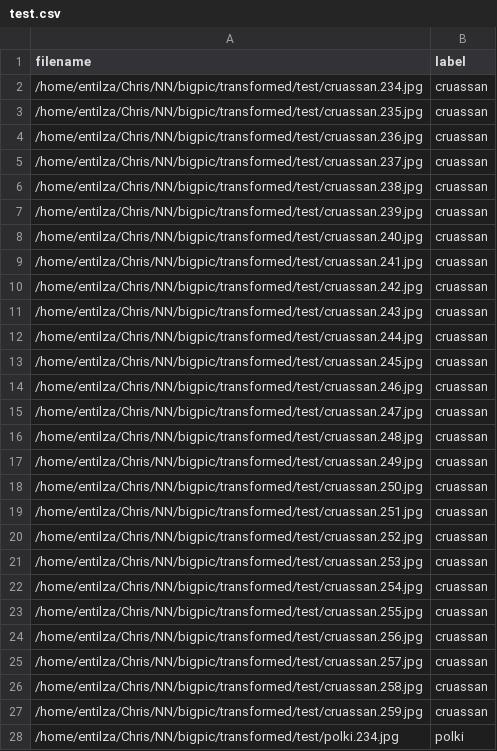
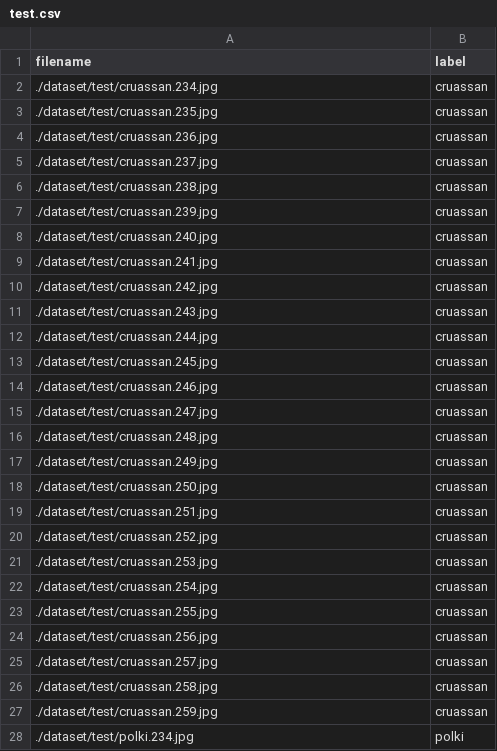
Before and after one commit to Christina174/cnn-bakery-products, a CSV file: dataset/test.csv, drawn as a sheet; only a part is shown; the diff covers the shown part only.

```diff
--- a/dataset/test.csv
+++ b/dataset/test.csv
@@ -1,28 +1,28 @@
 filename,label
-/home/entilza/Chris/NN/bigpic/transformed/test/cruassan.234.jpg,cruassan
-/home/entilza/Chris/NN/bigpic/transformed/test/cruassan.235.jpg,cruassan
-/home/entilza/Chris/NN/bigpic/transformed/test/cruassan.236.jpg,cruassan
-/home/entilza/Chris/NN/bigpic/transformed/test/cruassan.237.jpg,cruassan
-/home/entilza/Chris/NN/bigpic/transformed/test/cruassan.238.jpg,cruassan
-/home/entilza/Chris/NN/bigpic/transformed/test/cruassan.239.jpg,cruassan
-/home/entilza/Chris/NN/bigpic/transformed/test/cruassan.240.jpg,cruassan
-/home/entilza/Chris/NN/bigpic/transformed/test/cruassan.241.jpg,cruassan
-/home/entilza/Chris/NN/bigpic/transformed/test/cruassan.242.jpg,cruassan
-/home/entilza/Chris/NN/bigpic/transformed/test/cruassan.243.jpg,cruassan
-/home/entilza/Chris/NN/bigpic/transformed/test/cruassan.244.jpg,cruassan
-/home/entilza/Chris/NN/bigpic/transformed/test/cruassan.245.jpg,cruassan
-/home/entilza/Chris/NN/bigpic/transformed/test/cruassan.246.jpg,cruassan
-/home/entilza/Chris/NN/bigpic/transformed/test/cruassan.247.jpg,cruassan
-/home/entilza/Chris/NN/bigpic/transformed/test/cruassan.248.jpg,cruassan
-/home/entilza/Chris/NN/bigpic/transformed/test/cruassan.249.jpg,cruassan
-/home/entilza/Chris/NN/bigpic/transformed/test/cruassan.250.jpg,cruassan
-/home/entilza/Chris/NN/bigpic/transformed/test/cruassan.251.jpg,cruassan
-/home/entilza/Chris/NN/bigpic/transformed/test/cruassan.252.jpg,cruassan
-/home/entilza/Chris/NN/bigpic/transformed/test/cruassan.253.jpg,cruassan
-/home/entilza/Chris/NN/bigpic/transformed/test/cruassan.254.jpg,cruassan
-/home/entilza/Chris/NN/bigpic/transformed/test/cruassan.255.jpg,cruassan
-/home/entilza/Chris/NN/bigpic/transformed/test/cruassan.256.jpg,cruassan
-/home/entilza/Chris/NN/bigpic/transformed/test/cruassan.257.jpg,cruassan
-/home/entilza/Chris/NN/bigpic/transformed/test/cruassan.258.jpg,cruassan
-/home/entilza/Chris/NN/bigpic/transformed/test/cruassan.259.jpg,cruassan
-/home/entilza/Chris/NN/bigpic/transformed/test/polki.234.jpg,polki
+./dataset/test/cruassan.234.jpg,cruassan
+./dataset/test/cruassan.235.jpg,cruassan
+./dataset/test/cruassan.236.jpg,cruassan
+./dataset/test/cruassan.237.jpg,cruassan
+./dataset/test/cruassan.238.jpg,cruassan
+./dataset/test/cruassan.239.jpg,cruassan
+./dataset/test/cruassan.240.jpg,cruassan
+./dataset/test/cruassan.241.jpg,cruassan
+./dataset/test/cruassan.242.jpg,cruassan
+./dataset/test/cruassan.243.jpg,cruassan
+./dataset/test/cruassan.244.jpg,cruassan
+./dataset/test/cruassan.245.jpg,cruassan
+./dataset/test/cruassan.246.jpg,cruassan
+./dataset/test/cruassan.247.jpg,cruassan
+./dataset/test/cruassan.248.jpg,cruassan
+./dataset/test/cruassan.249.jpg,cruassan
+./dataset/test/cruassan.250.jpg,cruassan
+./dataset/test/cruassan.251.jpg,cruassan
+./dataset/test/cruassan.252.jpg,cruassan
+./dataset/test/cruassan.253.jpg,cruassan
+./dataset/test/cruassan.254.jpg,cruassan
+./dataset/test/cruassan.255.jpg,cruassan
+./dataset/test/cruassan.256.jpg,cruassan
+./dataset/test/cruassan.257.jpg,cruassan
+./dataset/test/cruassan.258.jpg,cruassan
+./dataset/test/cruassan.259.jpg,cruassan
+./dataset/test/polki.234.jpg,polki
```
Also changed, not shown: 56 edited cells elsewhere in this file, dataset/val.csv, 5 other files.
